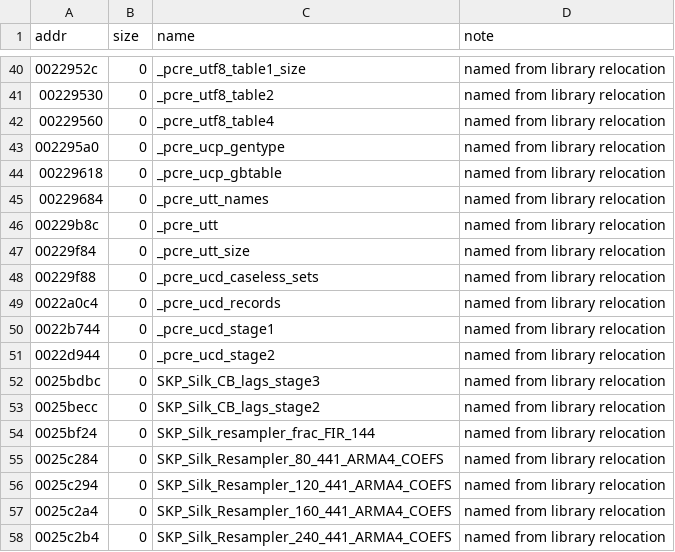
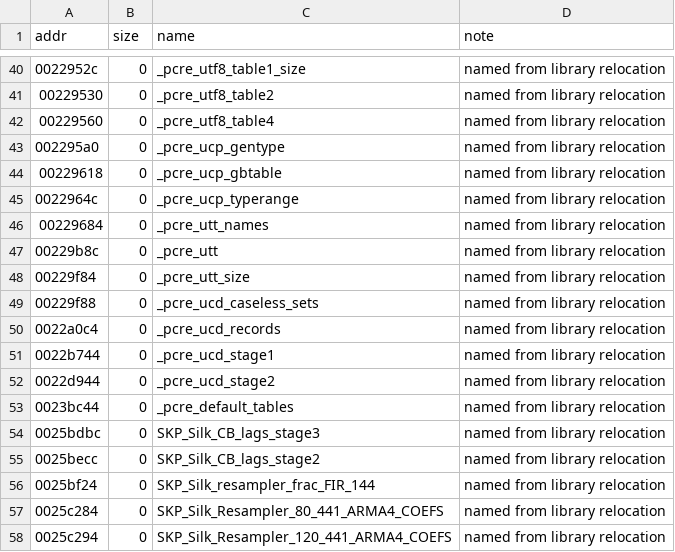
Before and after one commit to sweetbbak/open-ivona, a TSV file: symbols/libttsivonavoice.data.tsv, drawn as a sheet; only a part is shown, gaps mark what is left out; the shorter side is filled out with more unchanged rows.

```diff
--- a/symbols/libttsivonavoice.data.tsv
+++ b/symbols/libttsivonavoice.data.tsv
@@ -44,2 +44,3 @@ addr	size	name	note
 00229618	0	_pcre_ucp_gbtable	named from library relocation
+0022964c	0	_pcre_ucp_typerange	named from library relocation
 00229684	0	_pcre_utt_names	named from library relocation
@@ -51,2 +52,3 @@ addr	size	name	note
 0022d944	0	_pcre_ucd_stage2	named from library relocation
+0023bc44	0	_pcre_default_tables	named from library relocation
 0025bdbc	0	SKP_Silk_CB_lags_stage3	named from library relocation
```
Also changed, not shown: 3 other files.
